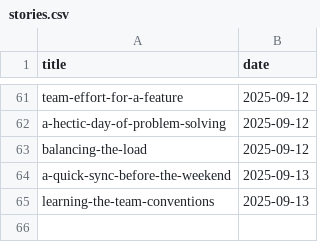
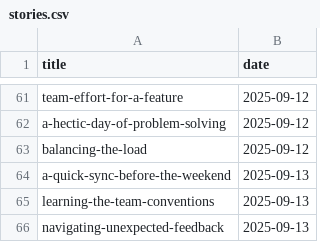
Before and after one commit to muhfaris/english-vocabulary, a CSV file: stories.csv, drawn as a sheet; only a part is shown, gaps mark what is left out; the diff names each change by its address in the sheet, - before the commit and + after, or states it on an @@ line.

```diff
--- a/stories.csv
+++ b/stories.csv
+row 66: navigating-unexpected-feedback | 2025-09-13
```
Also changed, not shown: vocabularies.csv, 2 other files.
